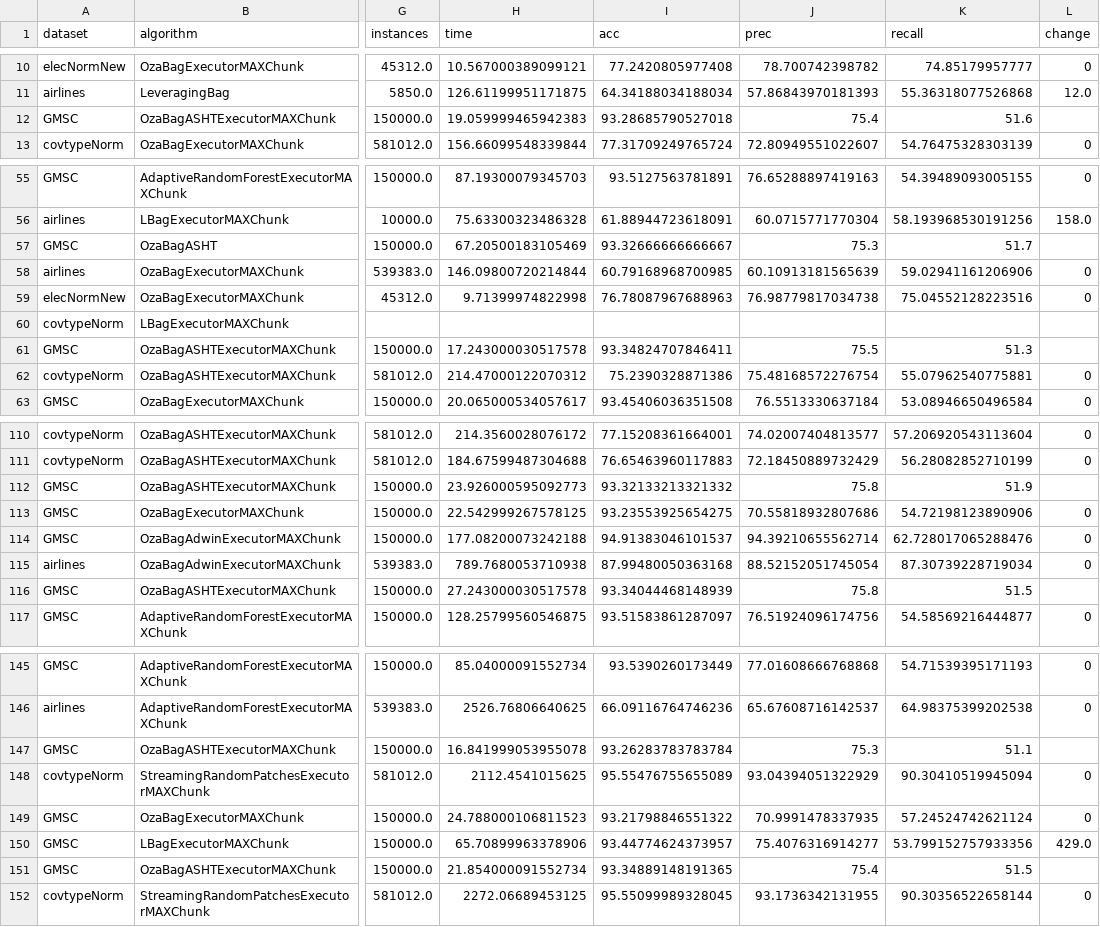
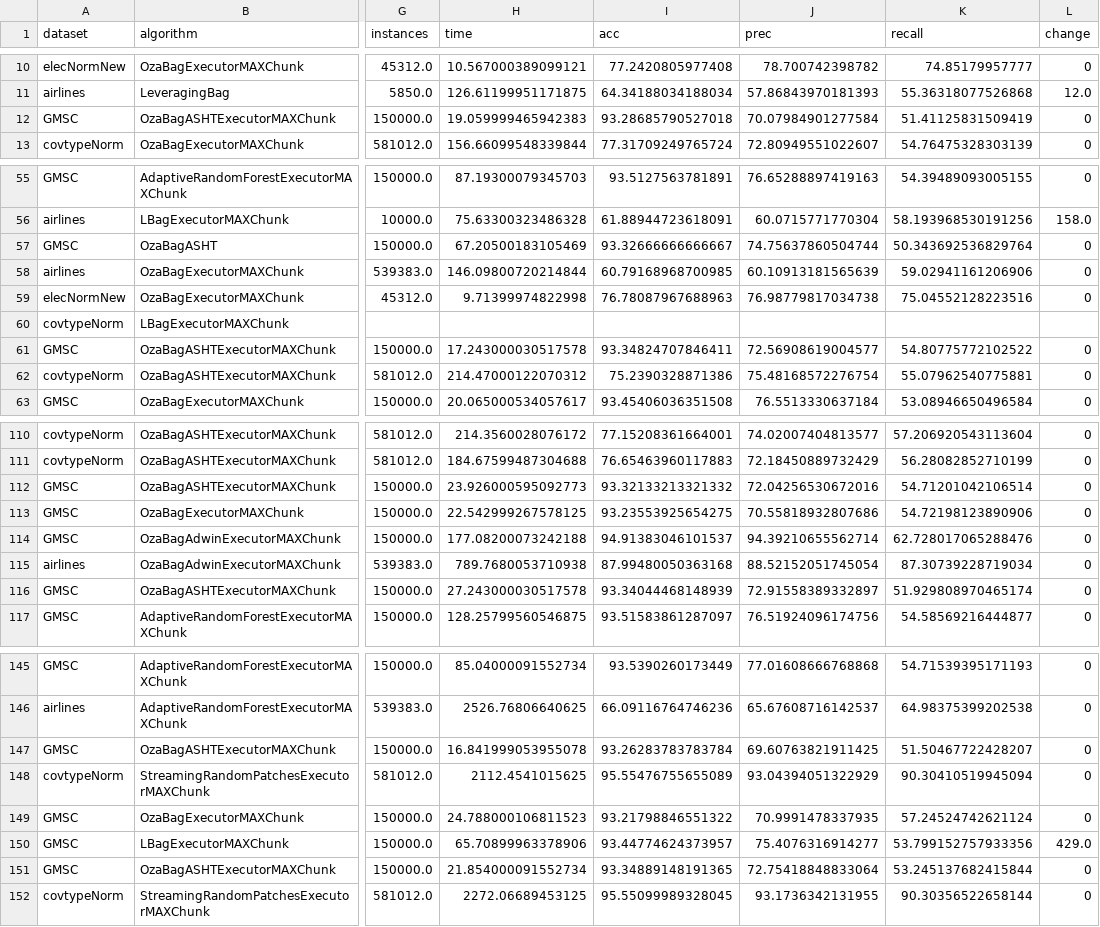
Before and after one commit to HPCSys-Lab/tecnhiques-reduce-consumption-energy, a CSV file: parsed_csvs/data-batch-vs-acc-600-1200-first.csv, drawn as a sheet; only a part is shown, gaps mark what is left out; the diff covers the shown part only; the diff names each change by its address in the sheet, - before the commit and + after, or states it on an @@ line.

```diff
--- a/parsed_csvs/data-batch-vs-acc-600-1200-first.csv
+++ b/parsed_csvs/data-batch-vs-acc-600-1200-first.csv
-J12 (prec): 75.4
+J12 (prec): 70.07984901277584
-K12 (recall): 51.6
+K12 (recall): 51.41125831509419
-L12 (change): (empty)
+L12 (change): 0
-J57 (prec): 75.3
+J57 (prec): 74.75637860504744
-K57 (recall): 51.7
+K57 (recall): 50.343692536829764
-L57 (change): (empty)
+L57 (change): 0
-J61 (prec): 75.5
+J61 (prec): 72.56908619004577
-K61 (recall): 51.3
+K61 (recall): 54.80775772102522
-L61 (change): (empty)
+L61 (change): 0
-J112 (prec): 75.8
+J112 (prec): 72.04256530672016
-K112 (recall): 51.9
+K112 (recall): 54.71201042106514
-L112 (change): (empty)
+L112 (change): 0
-J116 (prec): 75.8
+J116 (prec): 72.91558389332897
-K116 (recall): 51.5
+K116 (recall): 51.929808970465174
-L116 (change): (empty)
+L116 (change): 0
-J147 (prec): 75.3
+J147 (prec): 69.60763821911425
-K147 (recall): 51.1
+K147 (recall): 51.50467722428207
-L147 (change): (empty)
+L147 (change): 0
-J151 (prec): 75.4
+J151 (prec): 72.75418848833064
-K151 (recall): 51.5
+K151 (recall): 53.245137682415844
-L151 (change): (empty)
+L151 (change): 0
```
Also changed, not shown: 12 edited cells elsewhere in this file, parsed_csvs/data-batch-vs-acc-1200-1200-2.csv, parsed_csvs/data-batch-vs-acc-1200-1200.csv, 18 other files.
